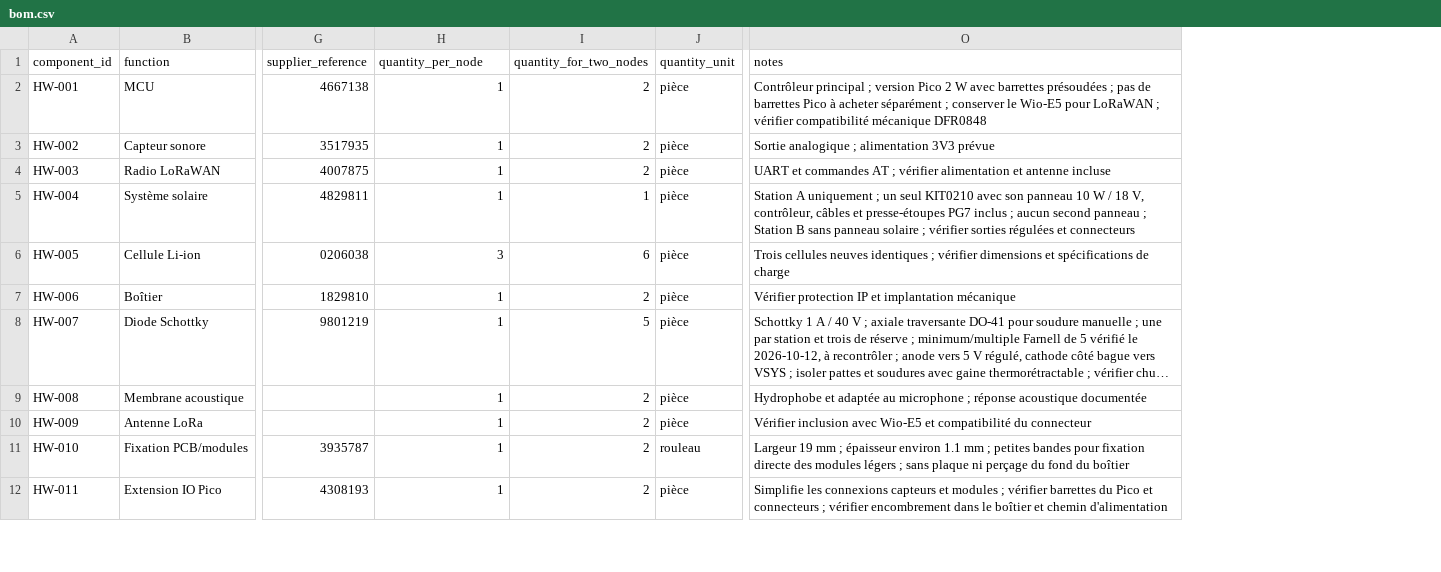
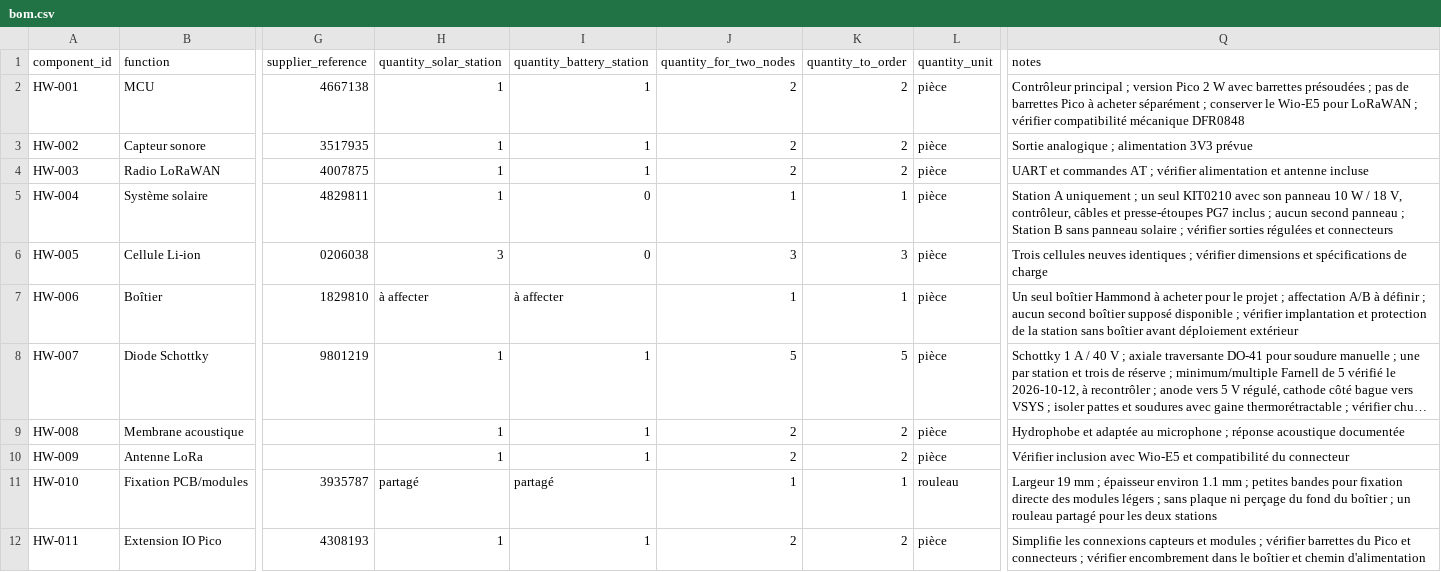
Before and after one commit to nherbaut/noisenet, a CSV file: hardware/bom.csv, drawn as a sheet; only a part is shown, gaps mark what is left out; long unchanged cells end in …; addresses are those after the commit; the diff covers the shown part only; the diff names each change by its address in the sheet, - before the commit and + after, or states it on an @@ line.

```diff
--- a/hardware/bom.csv
+++ b/hardware/bom.csv
+column I (quantity_battery_station), rows 2-12: 1 | 1 | 1 | 0 | 0 | à affecter | 1 | 1 | 1 | partagé | 1
+column K (quantity_to_order), rows 2-12: 2 | 2 | 2 | 1 | 3 | 1 | 5 | 2 | 2 | 1 | 2
-H1: quantity_per_node
+H1: quantity_solar_station
-J6 (quantity_for_two_nodes): 6
+J6 (quantity_for_two_nodes): 3
-H7 (quantity_solar_station): 1
+H7 (quantity_solar_station): à affecter
-J7 (quantity_for_two_nodes): 2
+J7 (quantity_for_two_nodes): 1
-Q7 (notes): Vérifier protection IP et implantation mécanique
+Q7 (notes): Un seul boîtier Hammond à acheter pour le projet ; affectation A/B à définir ; aucun second boîtier supposé disponible ; vérifier implantation et protection de la station sans boîtier avant déploiement extérieur
-H11 (quantity_solar_station): 1
+H11 (quantity_solar_station): partagé
-J11 (quantity_for_two_nodes): 2
+J11 (quantity_for_two_nodes): 1
-Q11 (notes): …du boîtier
+Q11 (notes): …du boîtier ; un rouleau partagé pour les deux stations
```
Also changed, not shown: 6 added rows and 11 edited cells elsewhere in this file, 9 other files.
